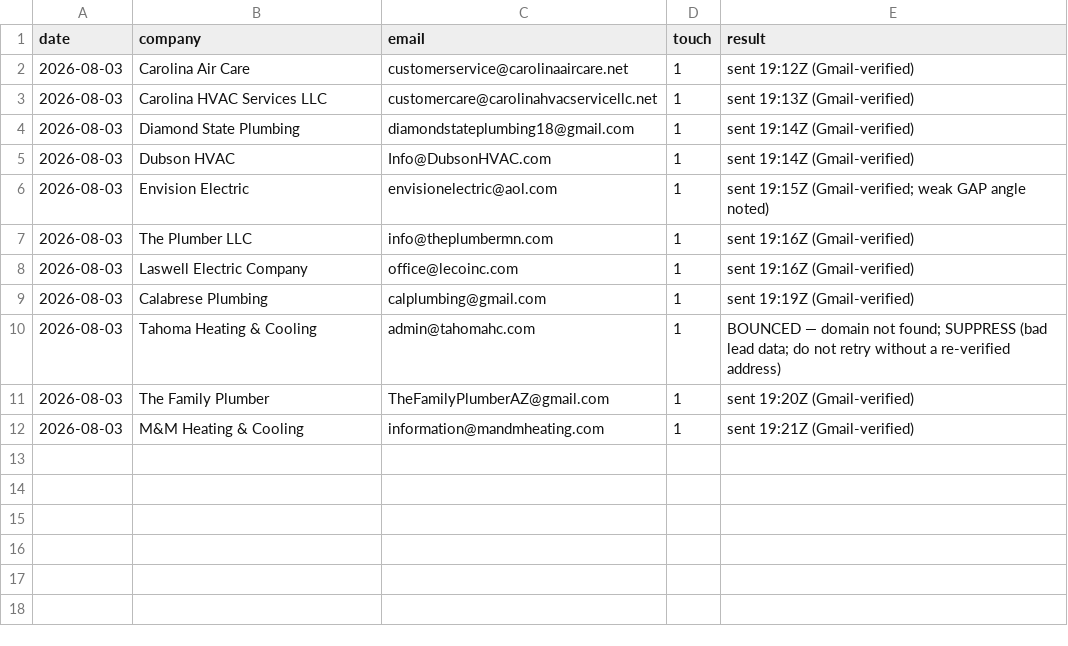
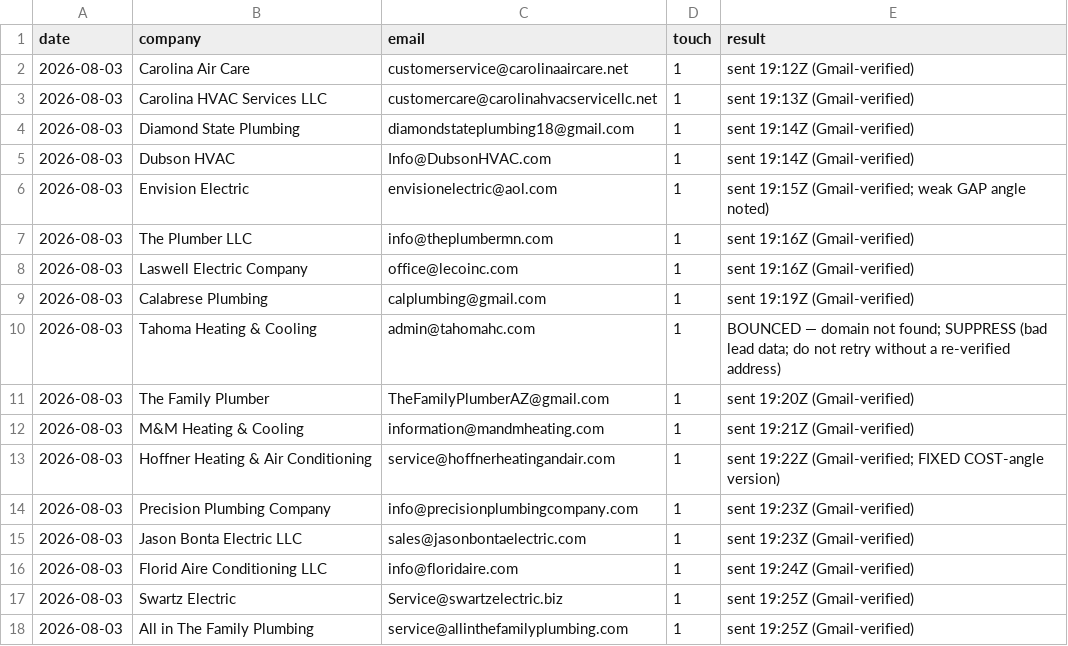
Before and after one commit to cmoney117/fb-marketplace-autoresponder, a CSV file: venture/07-automation/tracker/outreach-log.csv, drawn as a sheet; the diff names each change by its address in the sheet, - before the commit and + after, or states it on an @@ line.

```diff
--- a/venture/07-automation/tracker/outreach-log.csv
+++ b/venture/07-automation/tracker/outreach-log.csv
+row 13: 2026-08-03 | Hoffner Heating & Air Conditioning | service@hoffnerheatingandair.com | 1 | sent 19:22Z (Gmail-verified; FIXED COST-angle version)
+row 14: 2026-08-03 | Precision Plumbing Company | info@precisionplumbingcompany.com | 1 | sent 19:23Z (Gmail-verified)
+row 15: 2026-08-03 | Jason Bonta Electric LLC | sales@jasonbontaelectric.com | 1 | sent 19:23Z (Gmail-verified)
+row 16: 2026-08-03 | Florid Aire Conditioning LLC | info@floridaire.com | 1 | sent 19:24Z (Gmail-verified)
+row 17: 2026-08-03 | Swartz Electric | Service@swartzelectric.biz | 1 | sent 19:25Z (Gmail-verified)
+row 18: 2026-08-03 | All in The Family Plumbing | service@allinthefamilyplumbing.com | 1 | sent 19:25Z (Gmail-verified)
```
Also changed, not shown: 1 other file.
